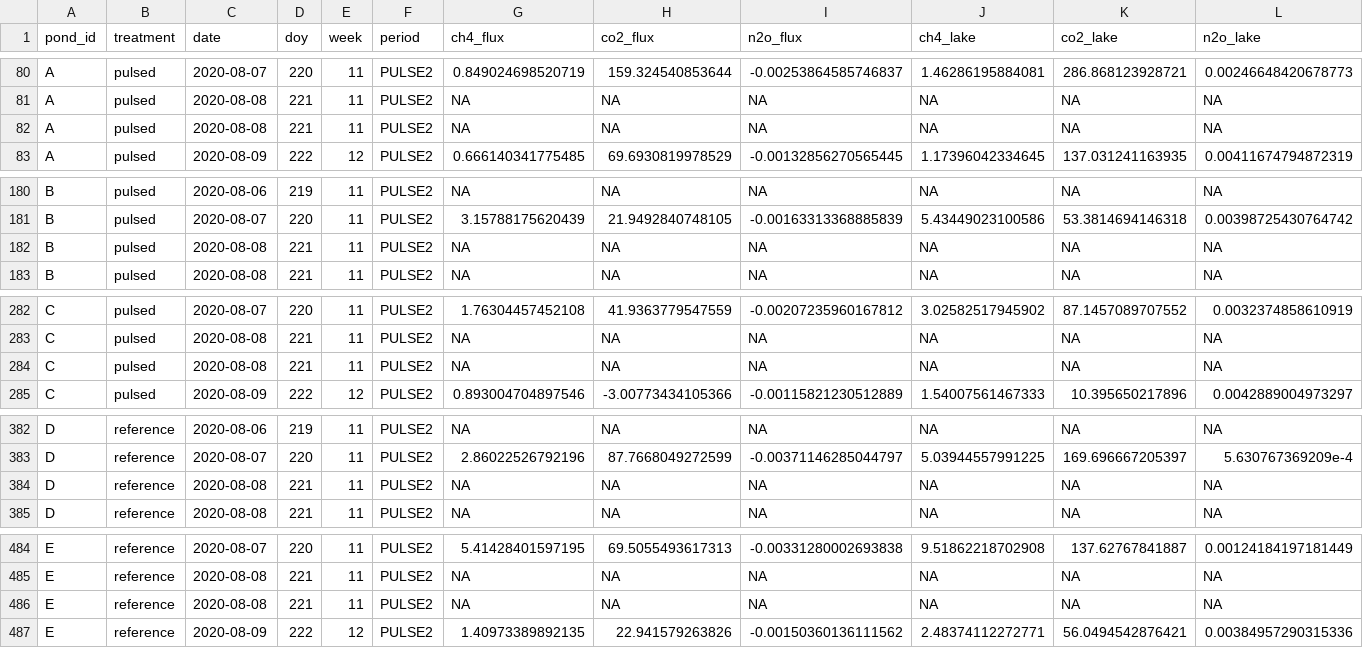
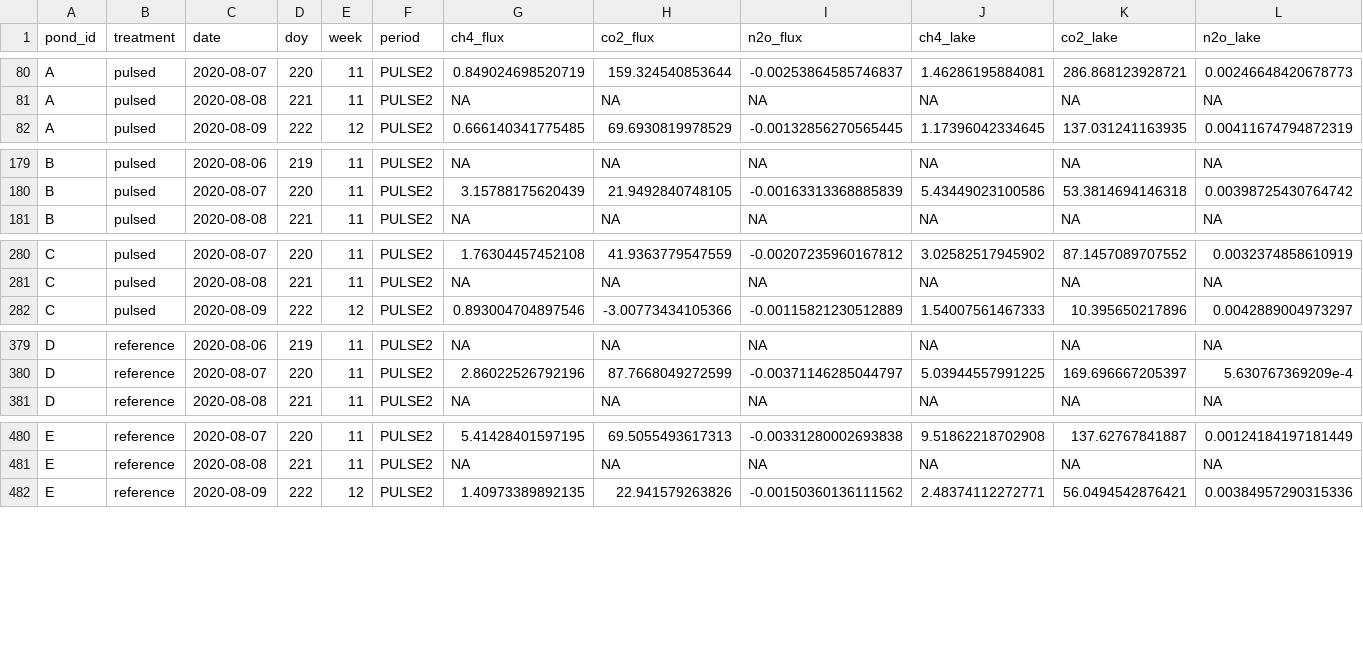
Before and after one commit to johnson-robert3/Lake-Eutrophish-GHG, a CSV file: Data/ghg-model-dataset_ms-data.csv, drawn as a sheet; only a part is shown, gaps mark what is left out; rows hold the shown columns only; the diff covers the shown part only; the diff names each change by its address in the sheet, - before the commit and + after, or states it on an @@ line.

Commit message:
remove accidental duplication of doy 221

```diff
--- a/Data/ghg-model-dataset_ms-data.csv
+++ b/Data/ghg-model-dataset_ms-data.csv
-row 82: A | pulsed | 2020-08-08 | 221 | 11 | PULSE2 | NA | NA | NA | NA | NA | NA
-row 182: B | pulsed | 2020-08-08 | 221 | 11 | PULSE2 | NA | NA | NA | NA | NA | NA
-row 284: C | pulsed | 2020-08-08 | 221 | 11 | PULSE2 | NA | NA | NA | NA | NA | NA
-row 384: D | reference | 2020-08-08 | 221 | 11 | PULSE2 | NA | NA | NA | NA | NA | NA
-row 486: E | reference | 2020-08-08 | 221 | 11 | PULSE2 | NA | NA | NA | NA | NA | NA
```
Also changed, not shown: 1 removed row elsewhere in this file.
